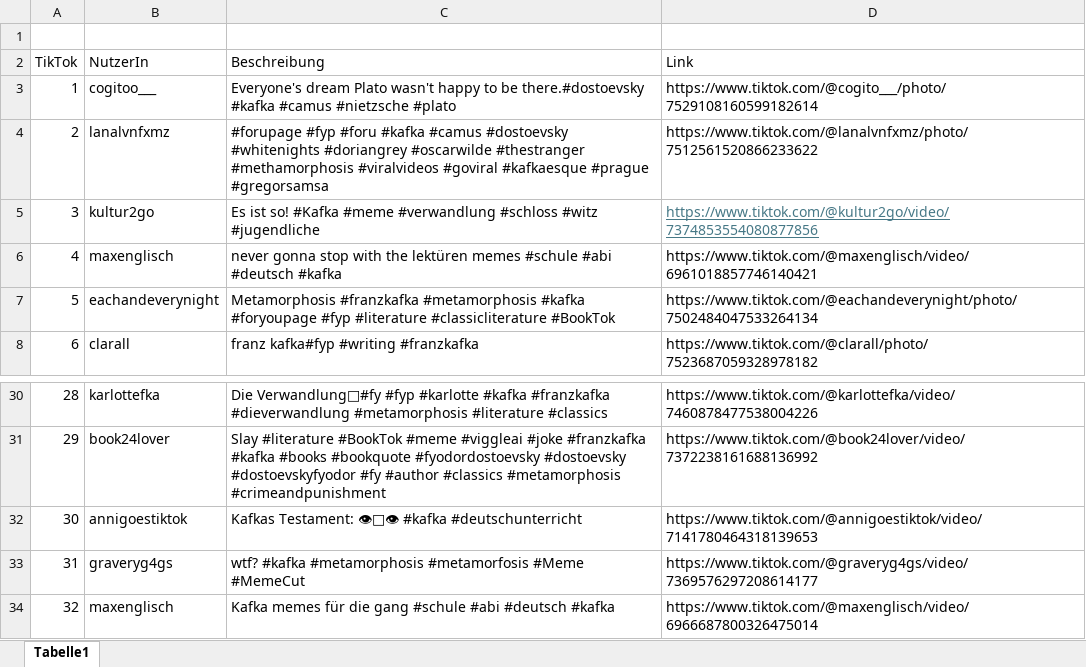
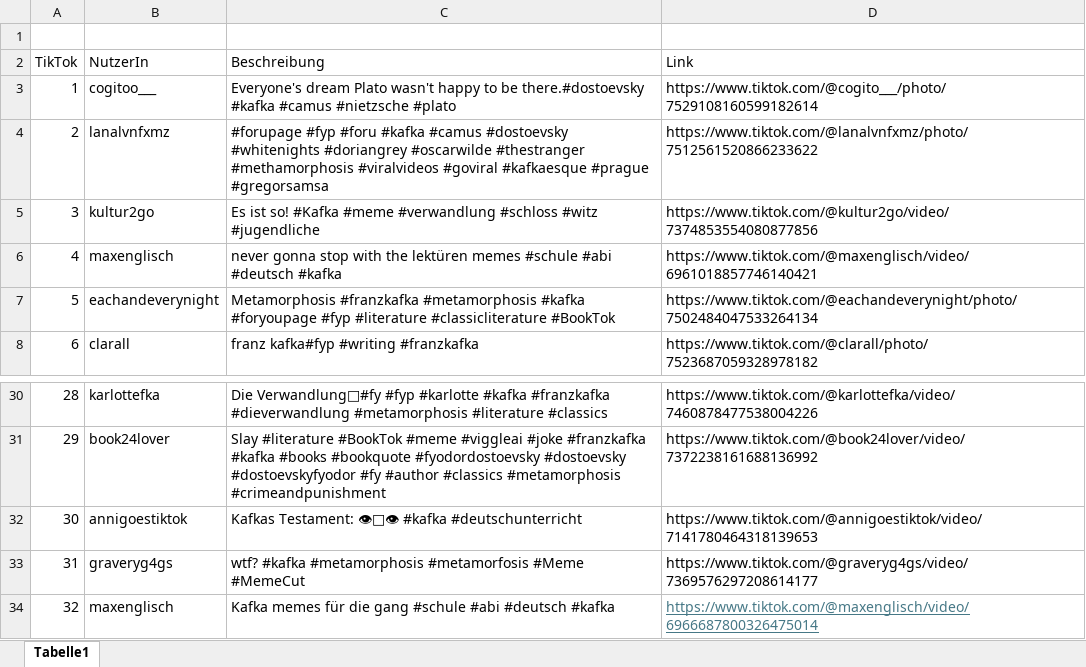
Before and after one commit to codemitdjango/Kafka-Memes-auf-TikTok, an Excel workbook: Beschreibung.xlsx, sheet Tabelle1, drawn as a sheet; only a part is shown, gaps mark what is left out; values as stored, in another font and other column widths than the file's, no borders; table styles not drawn; the diff names each change by its address in the sheet, - before the commit and + after, or states it on an @@ line.

```diff
--- a/Beschreibung.xlsx (sheet Tabelle1)
+++ b/Beschreibung.xlsx (sheet Tabelle1)
@@ D5 underline: on → off, text colour: #467886 → black @@
@@ D34 underline: off → on, text colour: black → #467886 @@
```
Also changed, not shown: 32 other files.
